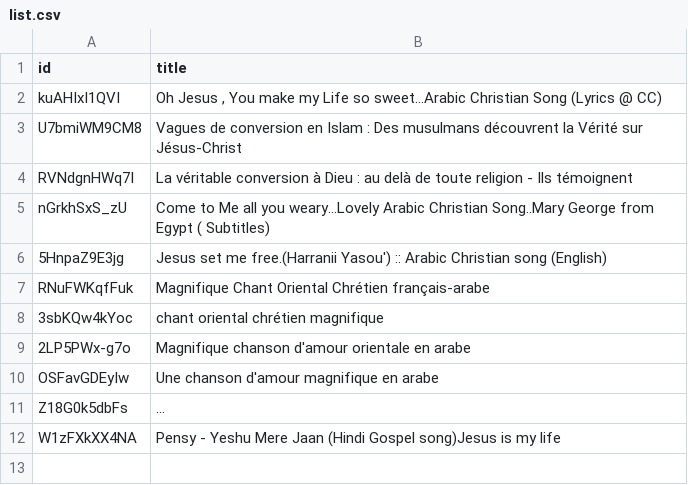
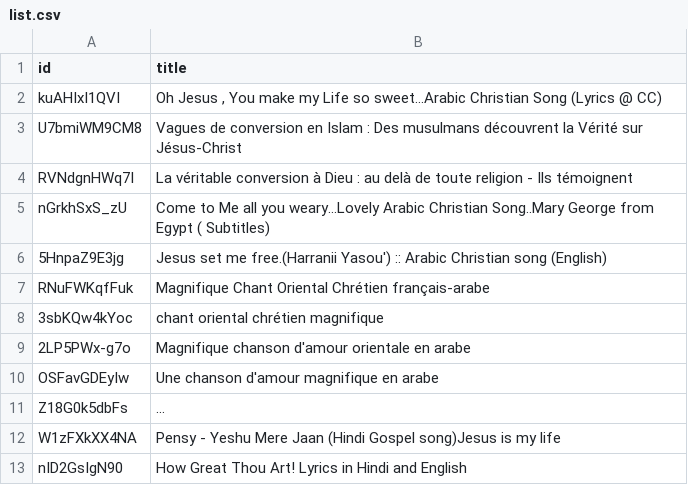
Before and after one commit to amispourlavie/cms, a CSV file: preview/lang/fr/videos/list.csv, drawn as a sheet; long unchanged cells end in …; the diff names each change by its address in the sheet, - before the commit and + after, or states it on an @@ line.

Commit message:
Update list.csv

```diff
--- a/preview/lang/fr/videos/list.csv
+++ b/preview/lang/fr/videos/list.csv
+row 13: nID2GsIgN90 | How Great Thou Art! Lyrics in Hindi and English
```
